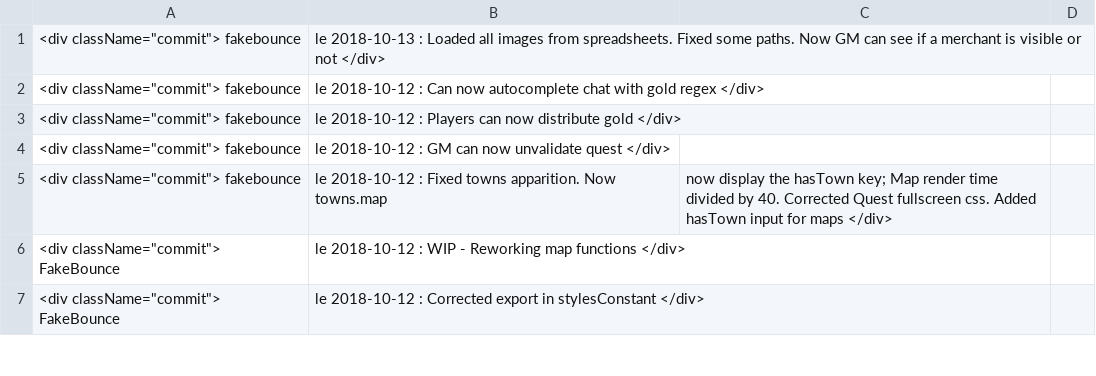
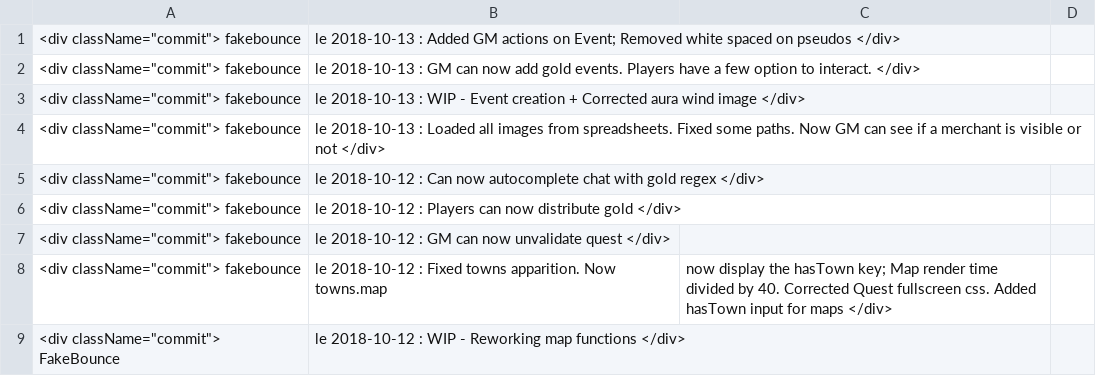
Before and after one commit to FakeBounce/rpg_website, a CSV file: log.csv, drawn as a sheet; only a part is shown; the shorter side is filled out with more unchanged rows; the diff names each change by its address in the sheet, - before the commit and + after, or states it on an @@ line.

```diff
--- a/log.csv
+++ b/log.csv
+row 1: <div className="commit"> fakebounce | le 2018-10-13 : Added GM actions on Event; Removed white spaced on pseudos </div>
+row 2: <div className="commit"> fakebounce | le 2018-10-13 : GM can now add gold events. Players have a few option to interact. </div>
+row 3: <div className="commit"> fakebounce | le 2018-10-13 : WIP - Event creation + Corrected aura wind image </div>
```
Also changed, not shown: 1 other file.
